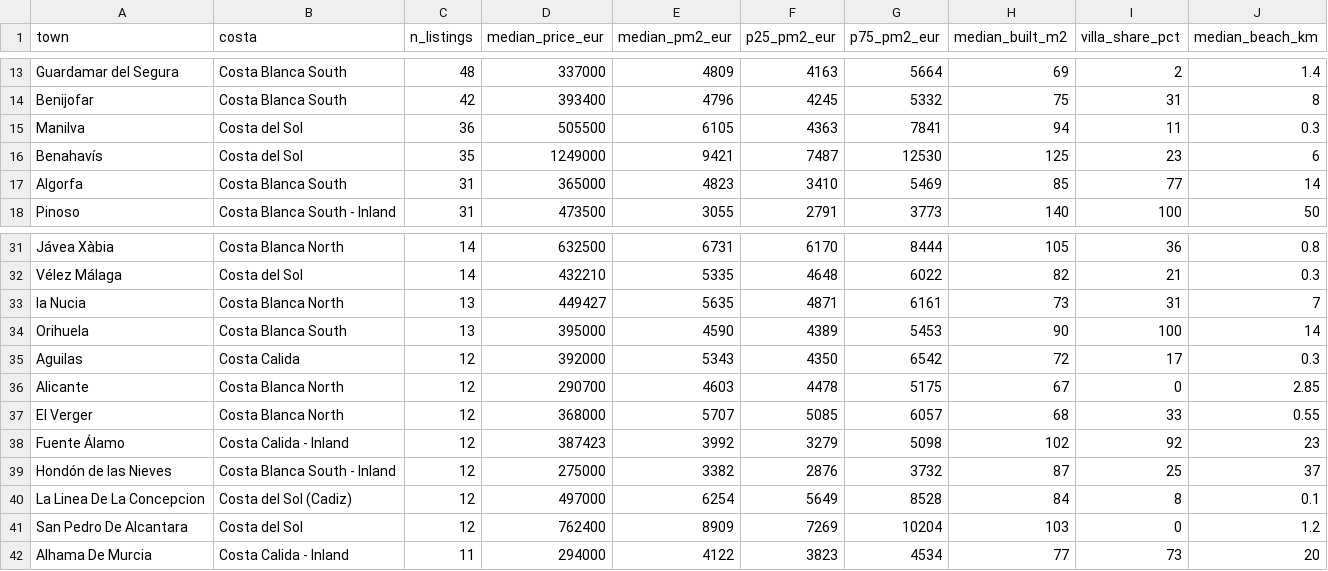
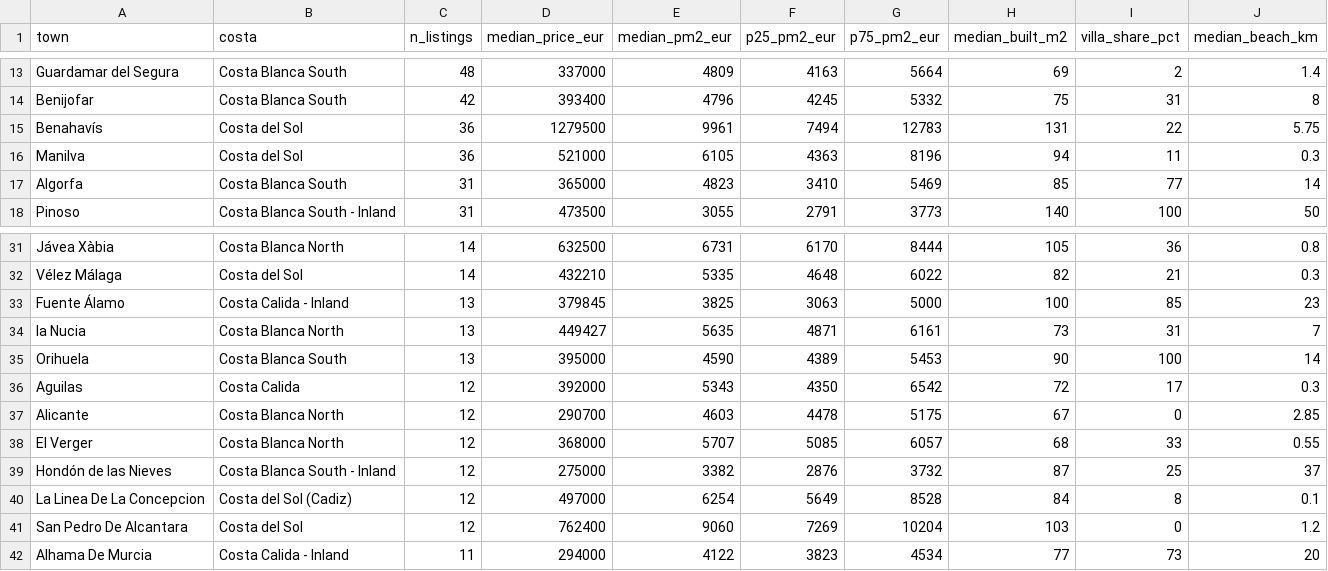
Before and after one commit to HenrikKolstad/avena-data, a CSV file: market/towns.csv, drawn as a sheet; only a part is shown, gaps mark what is left out; the diff covers the shown part only.

```diff
--- a/market/towns.csv
+++ b/market/towns.csv
@@ -14,4 +14,4 @@ Guardamar del Segura,Costa Blanca South,48,337000,4809,4163,5664,69,2,1.4
 Benijofar,Costa Blanca South,42,393400,4796,4245,5332,75,31,8
-Manilva,Costa del Sol,36,505500,6105,4363,7841,94,11,0.3
-Benahavís,Costa del Sol,35,1249000,9421,7487,12530,125,23,6
+Benahavís,Costa del Sol,36,1279500,9961,7494,12783,131,22,5.75
+Manilva,Costa del Sol,36,521000,6105,4363,8196,94,11,0.3
 Algorfa,Costa Blanca South,31,365000,4823,3410,5469,85,77,14
@@ -32,2 +32,3 @@ Jávea Xàbia,Costa Blanca North,14,632500,6731,6170,8444,105,36,0.8
 Vélez Málaga,Costa del Sol,14,432210,5335,4648,6022,82,21,0.3
+Fuente Álamo,Costa Calida - Inland,13,379845,3825,3063,5000,100,85,23
 la Nucia,Costa Blanca North,13,449427,5635,4871,6161,73,31,7
@@ -37,6 +38,5 @@ Alicante,Costa Blanca North,12,290700,4603,4478,5175,67,0,2.85
 El Verger,Costa Blanca North,12,368000,5707,5085,6057,68,33,0.55
-Fuente Álamo,Costa Calida - Inland,12,387423,3992,3279,5098,102,92,23
 Hondón de las Nieves,Costa Blanca South - Inland,12,275000,3382,2876,3732,87,25,37
 La Linea De La Concepcion,Costa del Sol (Cadiz),12,497000,6254,5649,8528,84,8,0.1
-San Pedro De Alcantara,Costa del Sol,12,762400,8909,7269,10204,103,0,1.2
+San Pedro De Alcantara,Costa del Sol,12,762400,9060,7269,10204,103,0,1.2
 Alhama De Murcia,Costa Calida - Inland,11,294000,4122,3823,4534,77,73,20
```
Also changed, not shown: 2 added rows, 2 removed rows and 27 edited cells elsewhere in this file, delphi/index.csv, market/movement-ledger.csv, 9 other files.
